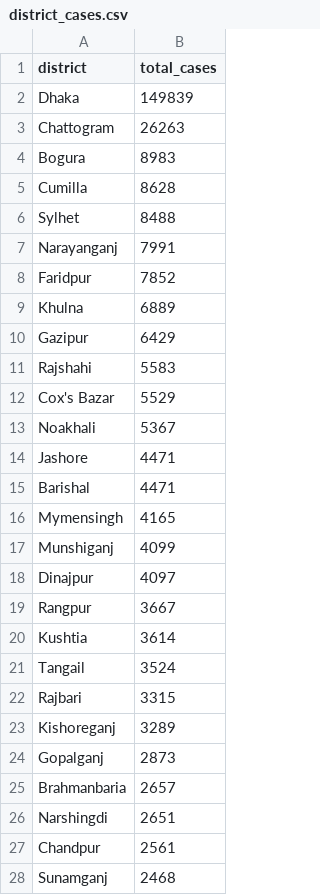
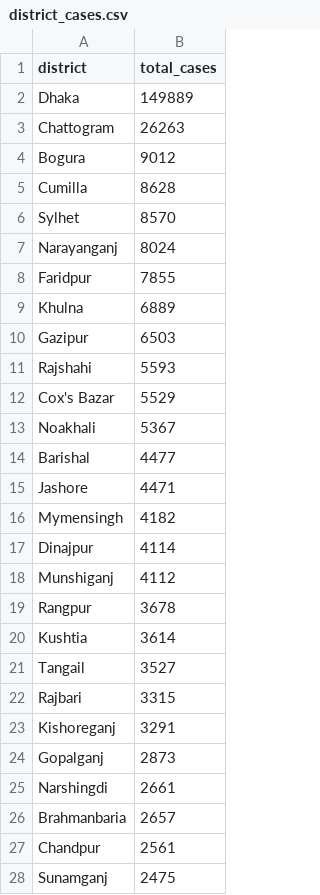
Before and after one commit to rezw4n/Bangladesh_Covid-19_Cases, a CSV file: Data/district_cases.csv, drawn as a sheet; only a part is shown; the diff covers the shown part only.

```diff
--- a/Data/district_cases.csv
+++ b/Data/district_cases.csv
@@ -1,28 +1,28 @@
 district,total_cases
-Dhaka,149839
+Dhaka,149889
 Chattogram,26263
-Bogura,8983
+Bogura,9012
 Cumilla,8628
-Sylhet,8488
-Narayanganj,7991
-Faridpur,7852
+Sylhet,8570
+Narayanganj,8024
+Faridpur,7855
 Khulna,6889
-Gazipur,6429
-Rajshahi,5583
+Gazipur,6503
+Rajshahi,5593
 Cox's Bazar,5529
 Noakhali,5367
+Barishal,4477
 Jashore,4471
-Barishal,4471
-Mymensingh,4165
-Munshiganj,4099
-Dinajpur,4097
-Rangpur,3667
+Mymensingh,4182
+Dinajpur,4114
+Munshiganj,4112
+Rangpur,3678
 Kushtia,3614
-Tangail,3524
+Tangail,3527
 Rajbari,3315
-Kishoreganj,3289
+Kishoreganj,3291
 Gopalganj,2873
+Narshingdi,2661
 Brahmanbaria,2657
-Narshingdi,2651
 Chandpur,2561
-Sunamganj,2468
+Sunamganj,2475
```
Also changed, not shown: 3 added rows, 3 removed rows and 12 edited cells elsewhere in this file, Data/cases_including_pop_data.csv, 2 other files.
